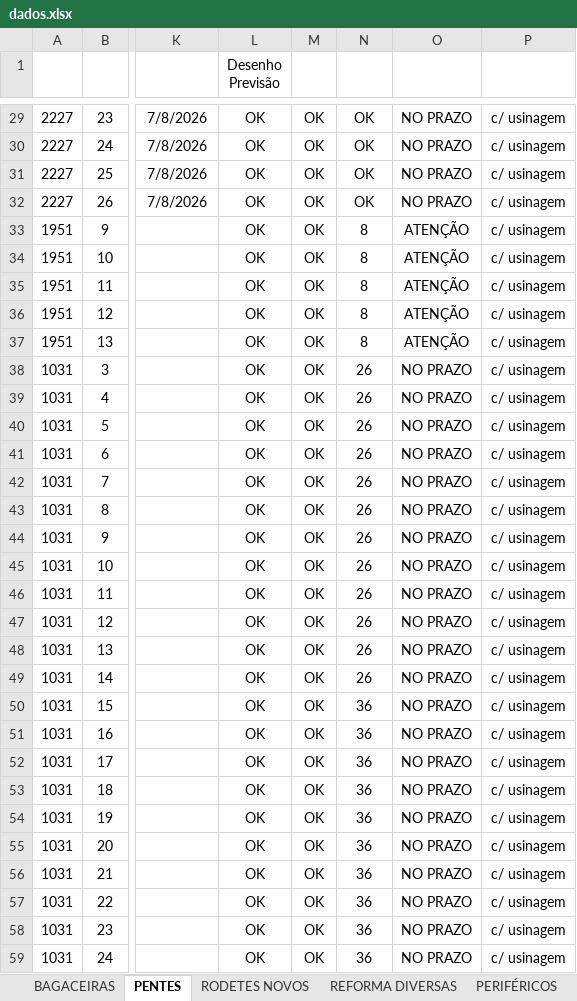
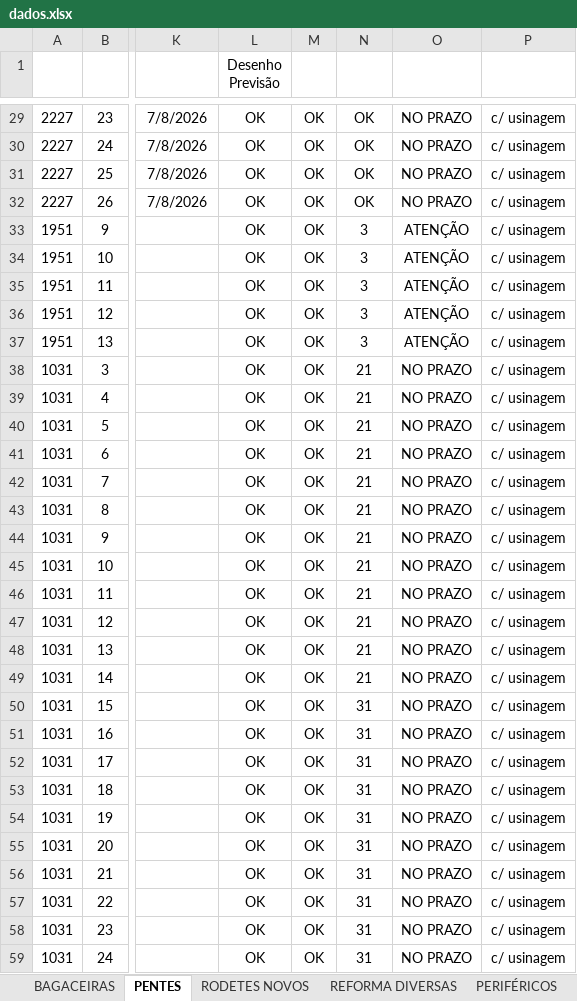
Before and after one commit to marcelodilena/carteira_prod, an Excel workbook: dados.xlsx, sheet PENTES, drawn as a sheet; only a part is shown, gaps mark what is left out; values as stored, in another font and other column widths than the file's, no borders; table styles not drawn; the diff covers the shown part only; the diff names each change by its address in the sheet, - before the commit and + after, or states it on an @@ line.

```diff
--- a/dados.xlsx (sheet PENTES)
+++ b/dados.xlsx (sheet PENTES)
-N33:N37 (Dias Falta2): 8
+N33:N37 (Dias Falta2): 3
-N38:N49 (Dias Falta2): 26
+N38:N49 (Dias Falta2): 21
-N50:N59 (Dias Falta2): 36
+N50:N59 (Dias Falta2): 31
```
Also changed, not shown: 178 edited cells elsewhere in this sheet, sheet BAGACEIRAS, sheet RODETES NOVOS, sheet PERIFÉRICOS, other sheet tabs, hidden cells, 1 other file.
